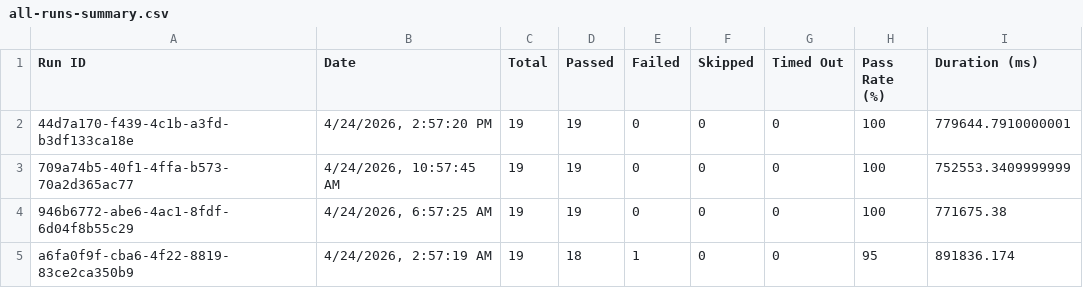
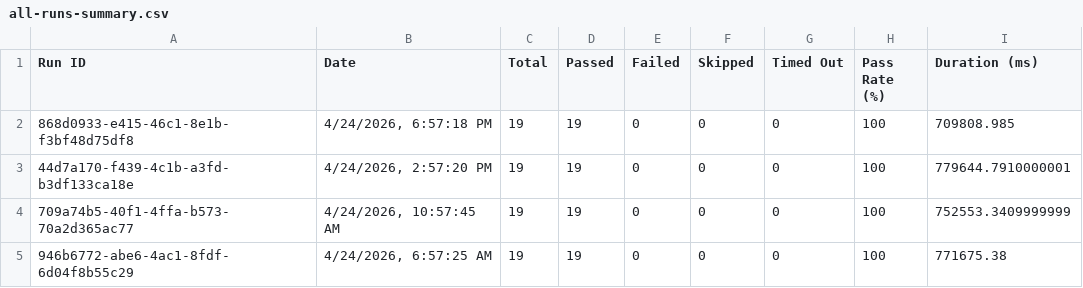
Before and after one commit to saira-uwc/asksam-automation-new, a CSV file: docs/exports/all-runs-summary.csv, drawn as a sheet; only a part is shown; the shorter side is filled out with more unchanged rows; the diff names each change by its address in the sheet, - before the commit and + after, or states it on an @@ line.

```diff
--- a/docs/exports/all-runs-summary.csv
+++ b/docs/exports/all-runs-summary.csv
+row 2: 868d0933-e415-46c1-8e1b-f3bf48d75df8 | 4/24/2026, 6:57:18 PM | 19 | 19 | 0 | 0 | 0 | 100 | 709808.985
```
Also changed, not shown: docs/exports/current-run.csv, 3 other files.
